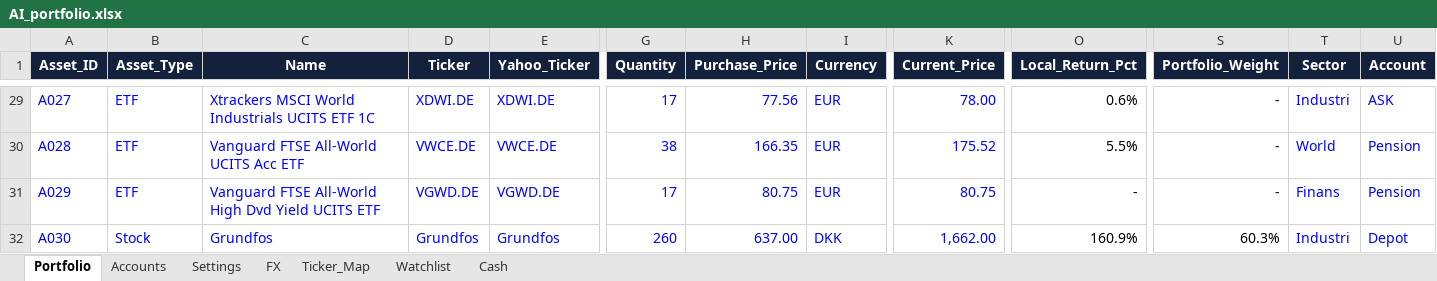
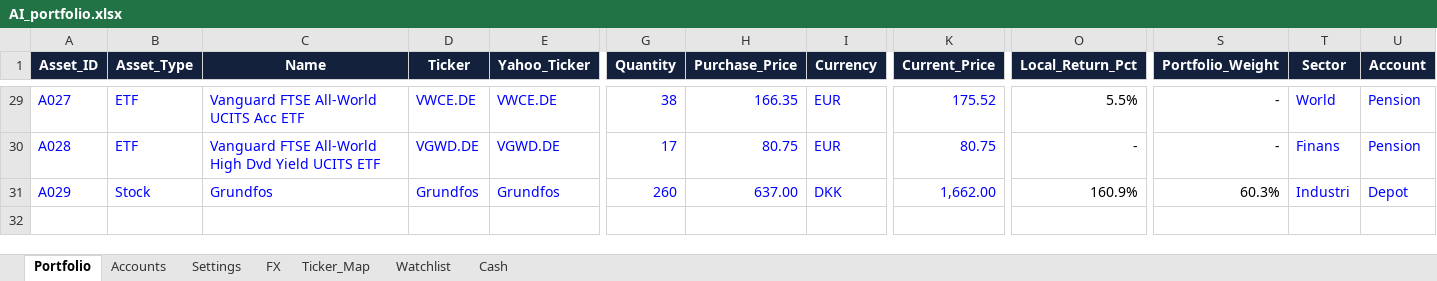
Before and after one commit to tonnirasmussen70/Investment-OS, an Excel workbook: data/AI_portfolio.xlsx, sheet Portfolio, drawn as a sheet; only a part is shown, gaps mark what is left out; values as stored, in another font and other column widths than the file's, no borders; conditional formats and table styles not drawn; removed rows and columns are numbered as before the commit, all else as after; rows hold the shown columns only; the diff covers the shown part only; the diff names each change by its address in the sheet, - before the commit and + after, or states it on an @@ line.

```diff
--- a/data/AI_portfolio.xlsx (sheet Portfolio)
+++ b/data/AI_portfolio.xlsx (sheet Portfolio)
-C29 (Name): Xtrackers MSCI World Industrials UCITS ETF 1C
+C29 (Name): Vanguard FTSE All-World UCITS Acc ETF
-D29 (Ticker): XDWI.DE
+D29 (Ticker): VWCE.DE
-E29 (Yahoo_Ticker): XDWI.DE
+E29 (Yahoo_Ticker): VWCE.DE
-G29 (Quantity): 17
+G29 (Quantity): 38
-H29 (Purchase_Price): 77.56
+H29 (Purchase_Price): 166.35
-K29 (Current_Price): 78.00
+K29 (Current_Price): 175.52
-O29 (Local_Return_Pct): 0.6%
+O29 (Local_Return_Pct): 5.5%
-T29 (Sector): Industri
+T29 (Sector): World
-U29 (Account): ASK
+U29 (Account): Pension
-C30 (Name): Vanguard FTSE All-World UCITS Acc ETF
+C30 (Name): Vanguard FTSE All-World High Dvd Yield UCITS ETF
-D30 (Ticker): VWCE.DE
+D30 (Ticker): VGWD.DE
-E30 (Yahoo_Ticker): VWCE.DE
+E30 (Yahoo_Ticker): VGWD.DE
-G30 (Quantity): 38
+G30 (Quantity): 17
-H30 (Purchase_Price): 166.35
+H30 (Purchase_Price): 80.75
-K30 (Current_Price): 175.52
+K30 (Current_Price): 80.75
-O30 (Local_Return_Pct): 5.5%
+O30 (Local_Return_Pct): -
-T30 (Sector): World
+T30 (Sector): Finans
-row 31: A029 | ETF | Vanguard FTSE All-World High Dvd Yield UCITS ETF | VGWD.DE | VGWD.DE | 17 | 80.75 | EUR | 80.75 | - | - | Finans | Pension
-A31 (Asset_ID): A030
+A31 (Asset_ID): A029
```
Also changed, not shown: 55 edited cells and cell formats elsewhere in this sheet, sheet Ticker_Map, sheet Cash, formulas that keep their value.
